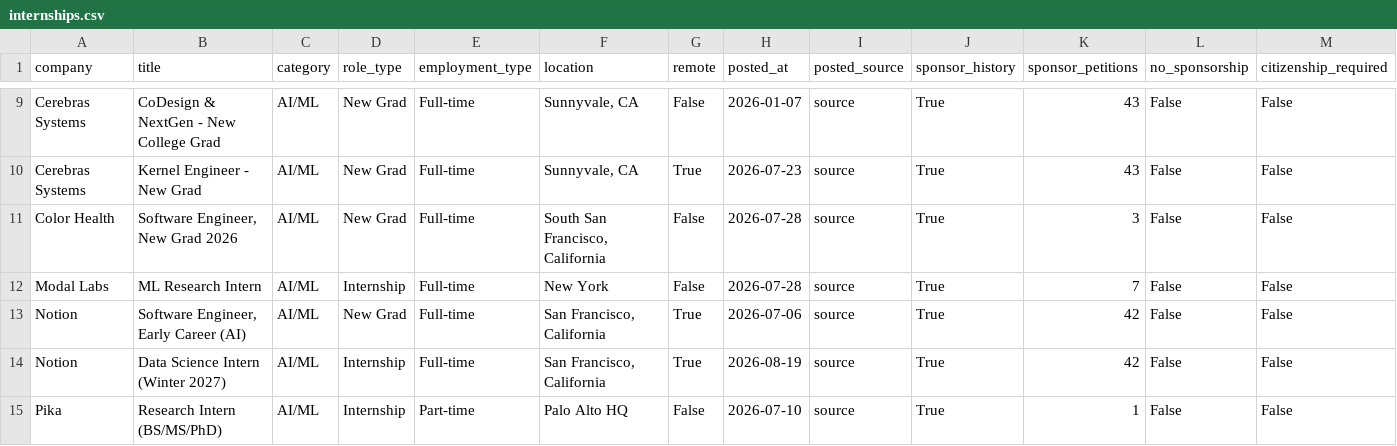
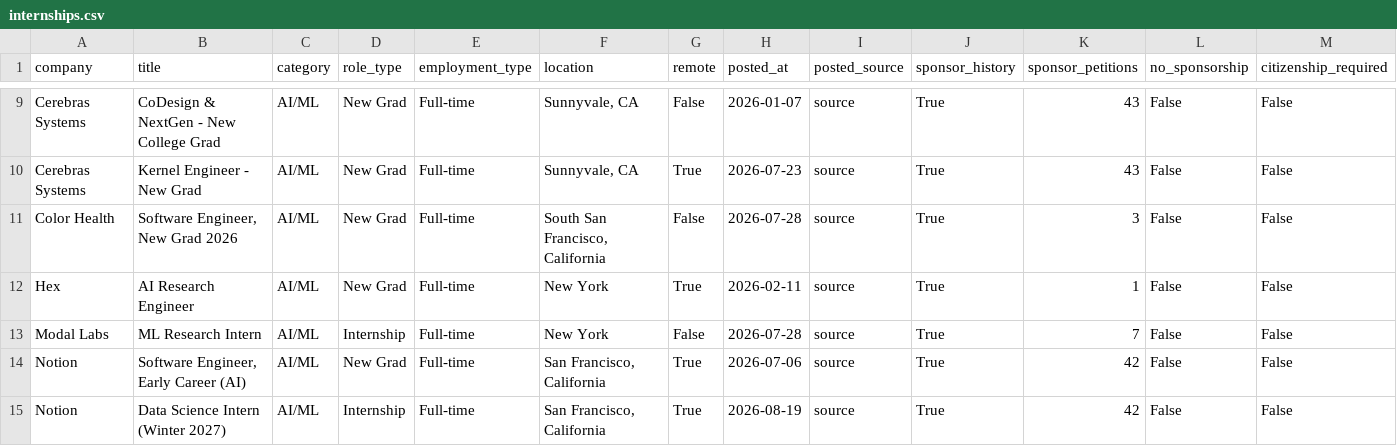
Before and after one commit to vamsiyanamadala/cyber-ai-internships, a CSV file: data/internships.csv, drawn as a sheet; only a part is shown, gaps mark what is left out; the shorter side is filled out with more unchanged rows; rows hold the shown columns only; the diff names each change by its address in the sheet, - before the commit and + after, or states it on an @@ line.

```diff
--- a/data/internships.csv
+++ b/data/internships.csv
+row 12: Hex | AI Research Engineer | AI/ML | New Grad | Full-time | New York | True | 2026-02-11 | source | True | 1 | False | False
```
Also changed, not shown: 5 other files.
